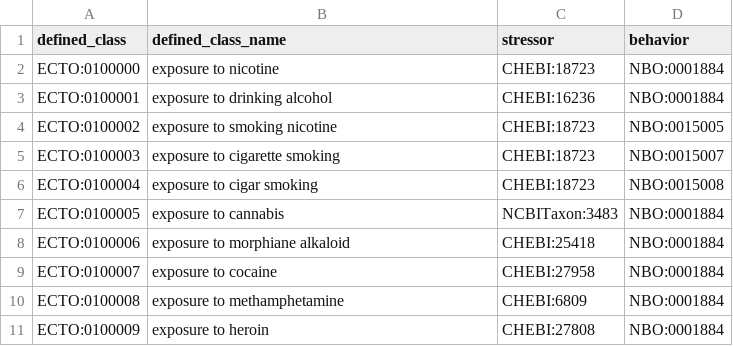
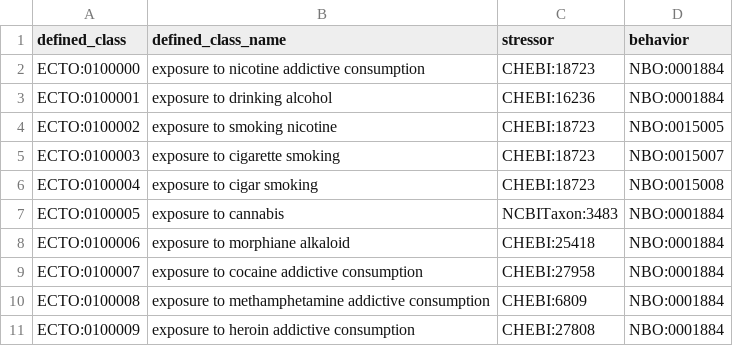
Before and after one commit to EnvironmentOntology/environmental-exposure-ontology, a TSV file: src/patterns/data/default/consumption_of_addictive_substance.tsv, drawn as a sheet.

```diff
--- a/src/patterns/data/default/consumption_of_addictive_substance.tsv
+++ b/src/patterns/data/default/consumption_of_addictive_substance.tsv
@@ -1,3 +1,3 @@
 defined_class	defined_class_name	stressor	behavior
-ECTO:0100000	exposure to nicotine	CHEBI:18723	NBO:0001884
+ECTO:0100000	exposure to nicotine addictive consumption	CHEBI:18723	NBO:0001884
 ECTO:0100001	exposure to drinking alcohol	CHEBI:16236	NBO:0001884
@@ -8,4 +8,4 @@ ECTO:0100005	exposure to cannabis	NCBITaxon:3483	NBO:0001884
 ECTO:0100006	exposure to morphiane alkaloid	CHEBI:25418	NBO:0001884
-ECTO:0100007	exposure to cocaine	CHEBI:27958	NBO:0001884
-ECTO:0100008	exposure to methamphetamine	CHEBI:6809	NBO:0001884
-ECTO:0100009	exposure to heroin	CHEBI:27808	NBO:0001884
+ECTO:0100007	exposure to cocaine addictive consumption	CHEBI:27958	NBO:0001884
+ECTO:0100008	exposure to methamphetamine addictive consumption	CHEBI:6809	NBO:0001884
+ECTO:0100009	exposure to heroin addictive consumption	CHEBI:27808	NBO:0001884
```
Also changed, not shown: src/patterns/data/default/exposure_to_chemical.tsv, src/patterns/data/default/exposure_to_medical_action.tsv.
